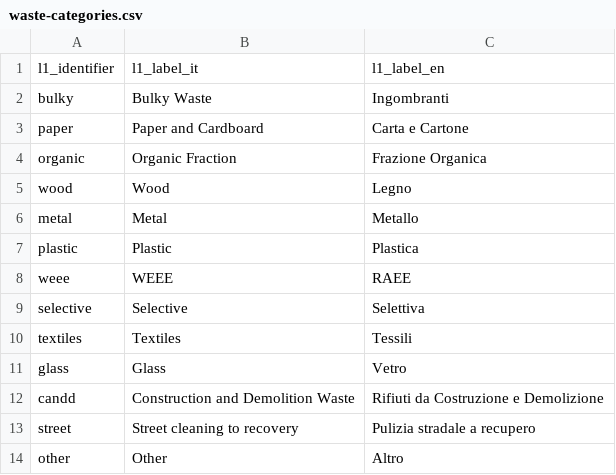
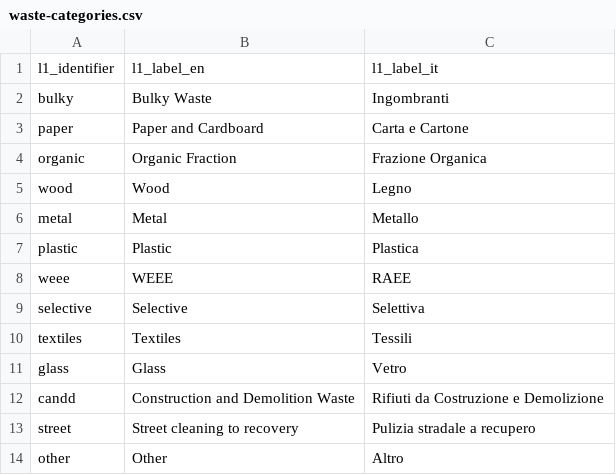
Before and after one commit to luca-martinelli-09/ontoim, a CSV file: controlled-vocabulary/waste-categories/waste-categories.csv, drawn as a sheet.

```diff
--- a/controlled-vocabulary/waste-categories/waste-categories.csv
+++ b/controlled-vocabulary/waste-categories/waste-categories.csv
@@ -1,2 +1,2 @@
-l1_identifier,l1_label_it,l1_label_en
+l1_identifier,l1_label_en,l1_label_it
 bulky,Bulky Waste,Ingombranti
```
Also changed, not shown: 47 other files.
